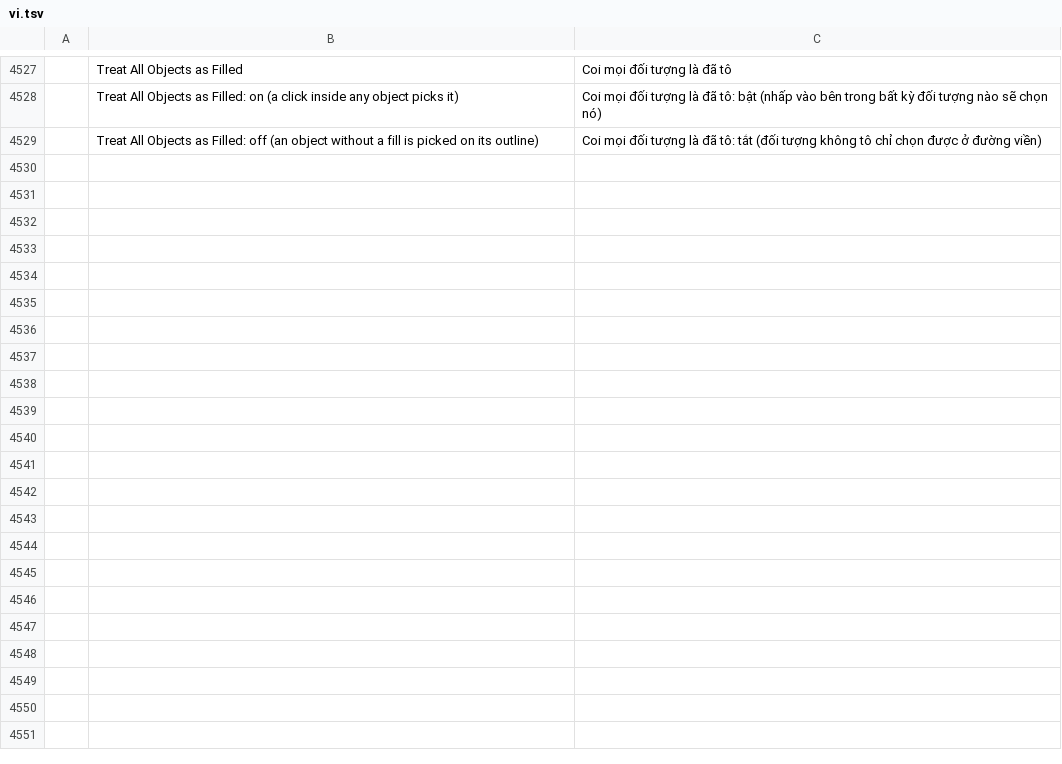
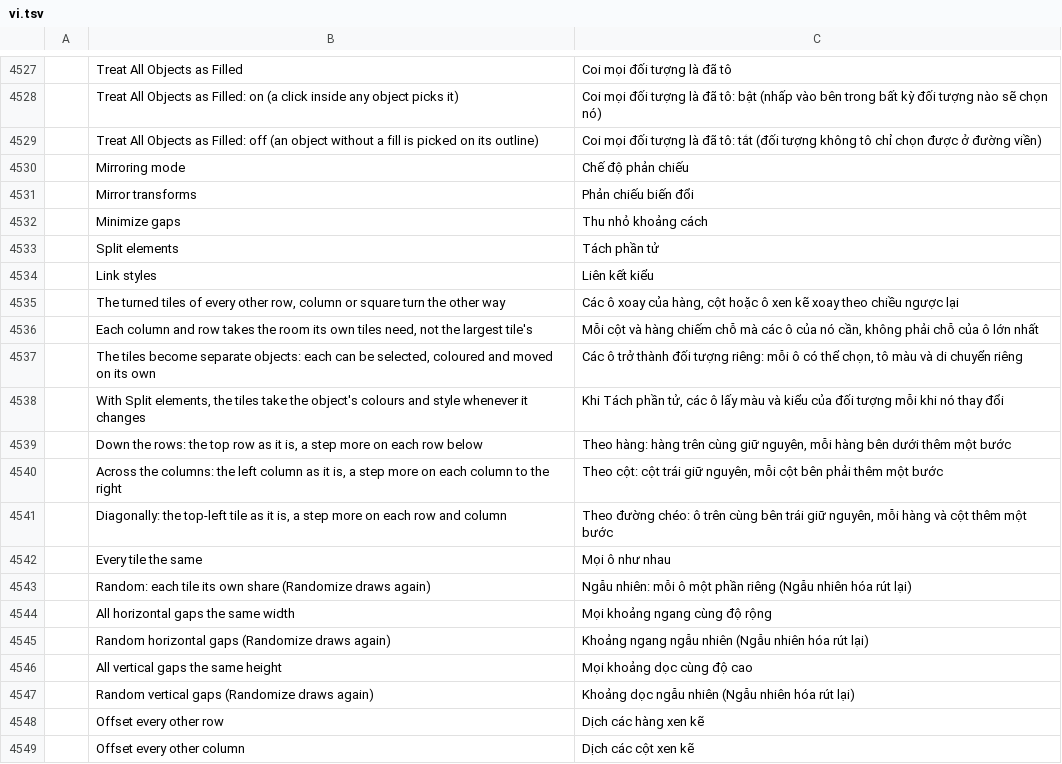
Before and after one commit to alefe7z/vetorial-pro, a TSV file: crates/ui-egui/src/i18n/vi.tsv, drawn as a sheet; only a part is shown, gaps mark what is left out; the diff covers the shown part only; the diff names each change by its address in the sheet, - before the commit and + after, or states it on an @@ line.

```diff
--- a/crates/ui-egui/src/i18n/vi.tsv
+++ b/crates/ui-egui/src/i18n/vi.tsv
+row 4530:  | Mirroring mode | Chế độ phản chiếu
+row 4531:  | Mirror transforms | Phản chiếu biến đổi
+row 4532:  | Minimize gaps | Thu nhỏ khoảng cách
+row 4533:  | Split elements | Tách phần tử
+row 4534:  | Link styles | Liên kết kiểu
+row 4535:  | The turned tiles of every other row, column or square turn the other way | Các ô xoay của hàng, cột hoặc ô xen kẽ xoay theo chiều ngược lại
+row 4536:  | Each column and row takes the room its own tiles need, not the largest tile's | Mỗi cột và hàng chiếm chỗ mà các ô của nó cần, không phải chỗ của ô lớn nhất
+row 4537:  | The tiles become separate objects: each can be selected, coloured and moved on its own | Các ô trở thành đối tượng riêng: mỗi ô có thể chọn, tô màu và di chuyển riêng
+row 4538:  | With Split elements, the tiles take the object's colours and style whenever it changes | Khi Tách phần tử, các ô lấy màu và kiểu của đối tượng mỗi khi nó thay đổi
+row 4539:  | Down the rows: the top row as it is, a step more on each row below | Theo hàng: hàng trên cùng giữ nguyên, mỗi hàng bên dưới thêm một bước
+row 4540:  | Across the columns: the left column as it is, a step more on each column to the right | Theo cột: cột trái giữ nguyên, mỗi cột bên phải thêm một bước
+row 4541:  | Diagonally: the top-left tile as it is, a step more on each row and column | Theo đường chéo: ô trên cùng bên trái giữ nguyên, mỗi hàng và cột thêm một bước
+row 4542:  | Every tile the same | Mọi ô như nhau
+row 4543:  | Random: each tile its own share (Randomize draws again) | Ngẫu nhiên: mỗi ô một phần riêng (Ngẫu nhiên hóa rút lại)
+row 4544:  | All horizontal gaps the same width | Mọi khoảng ngang cùng độ rộng
+row 4545:  | Random horizontal gaps (Randomize draws again) | Khoảng ngang ngẫu nhiên (Ngẫu nhiên hóa rút lại)
+row 4546:  | All vertical gaps the same height | Mọi khoảng dọc cùng độ cao
+row 4547:  | Random vertical gaps (Randomize draws again) | Khoảng dọc ngẫu nhiên (Ngẫu nhiên hóa rút lại)
+row 4548:  | Offset every other row | Dịch các hàng xen kẽ
+row 4549:  | Offset every other column | Dịch các cột xen kẽ
```
Also changed, not shown: 13 added rows elsewhere in this file, crates/ui-egui/src/i18n/fr.tsv, crates/ui-egui/src/i18n/hu.tsv, 30 other files.
